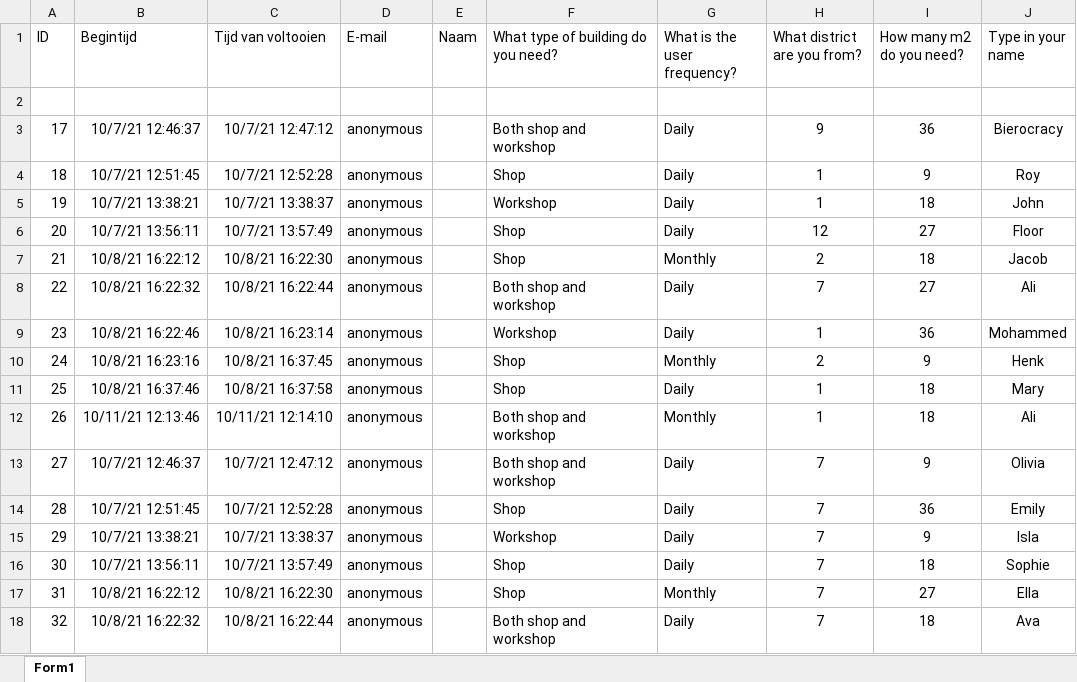
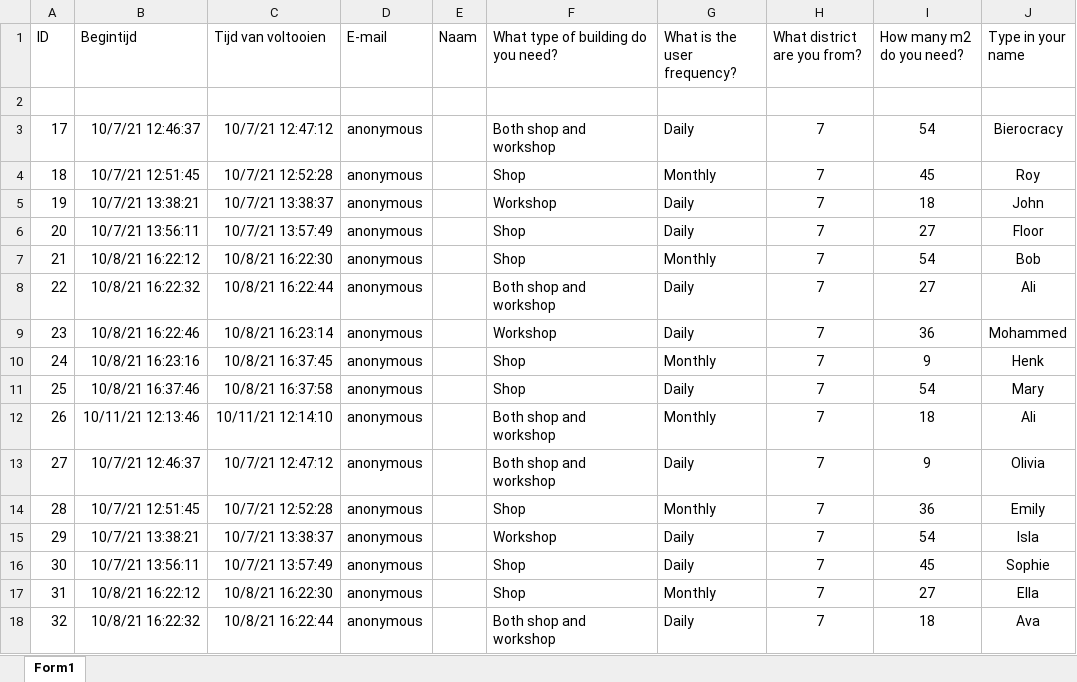
Before and after one commit to erengozdeanil/Earthy4.2, an Excel workbook: 0_Configuration/Foundation/Dummy_survey_data.xlsx, sheet Form1, drawn as a sheet; only a part is shown; values as stored, in another font and other column widths than the file's, no borders; table styles not drawn; the diff covers the shown part only; the diff names each change by its address in the sheet, - before the commit and + after, or states it on an @@ line.

```diff
--- a/0_Configuration/Foundation/Dummy_survey_data.xlsx (sheet Form1)
+++ b/0_Configuration/Foundation/Dummy_survey_data.xlsx (sheet Form1)
-H3 (What district are you from?): 9
+H3 (What district are you from?): 7
-I3 (How many m2 do you need?): 36
+I3 (How many m2 do you need?): 54
-G4 (What is the user frequency?): Daily
+G4 (What is the user frequency?): Monthly
-H4:H5 (What district are you from?): 1
+H4:H5 (What district are you from?): 7
-I4 (How many m2 do you need?): 9
+I4 (How many m2 do you need?): 45
-H6 (What district are you from?): 12
+H6 (What district are you from?): 7
-H7 (What district are you from?): 2
+H7 (What district are you from?): 7
-I7 (How many m2 do you need?): 18
+I7 (How many m2 do you need?): 54
-J7 (Type in your name): Jacob
+J7 (Type in your name): Bob
-H9 (What district are you from?): 1
+H9 (What district are you from?): 7
-H10 (What district are you from?): 2
+H10 (What district are you from?): 7
-H11:H12 (What district are you from?): 1
+H11:H12 (What district are you from?): 7
-I11 (How many m2 do you need?): 18
+I11 (How many m2 do you need?): 54
-G14 (What is the user frequency?): Daily
+G14 (What is the user frequency?): Monthly
-I15 (How many m2 do you need?): 9
+I15 (How many m2 do you need?): 54
-I16 (How many m2 do you need?): 18
+I16 (How many m2 do you need?): 45
```
Also changed, not shown: 6 added rows and 38 edited cells elsewhere in this sheet, 3 other files.
